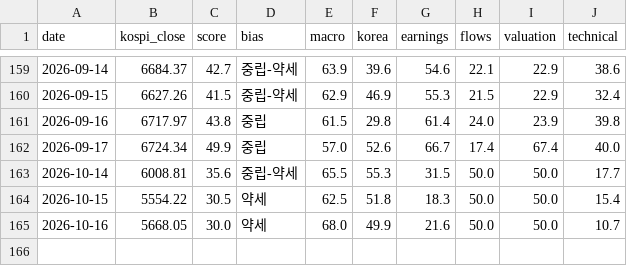
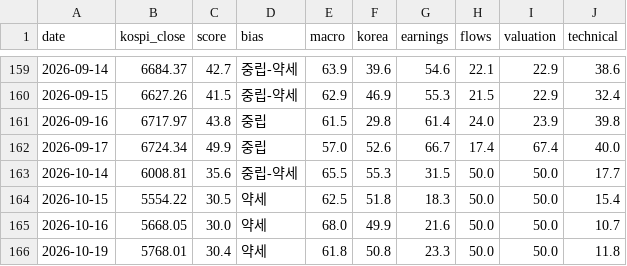
Before and after one commit to kym20031219-code/etf-partner-finder, a CSV file: results/kospi_history.csv, drawn as a sheet; only a part is shown, gaps mark what is left out.

```diff
--- a/results/kospi_history.csv
+++ b/results/kospi_history.csv
@@ -165 +165,2 @@ date,kospi_close,score,bias,macro,korea,earnings,flows,valuation,technical
 2026-10-16,5668.05,30.0,약세,68.0,49.9,21.6,50.0,50.0,10.7
+2026-10-19,5768.01,30.4,약세,61.8,50.8,23.3,50.0,50.0,11.8
```
Also changed, not shown: 1 other file.
